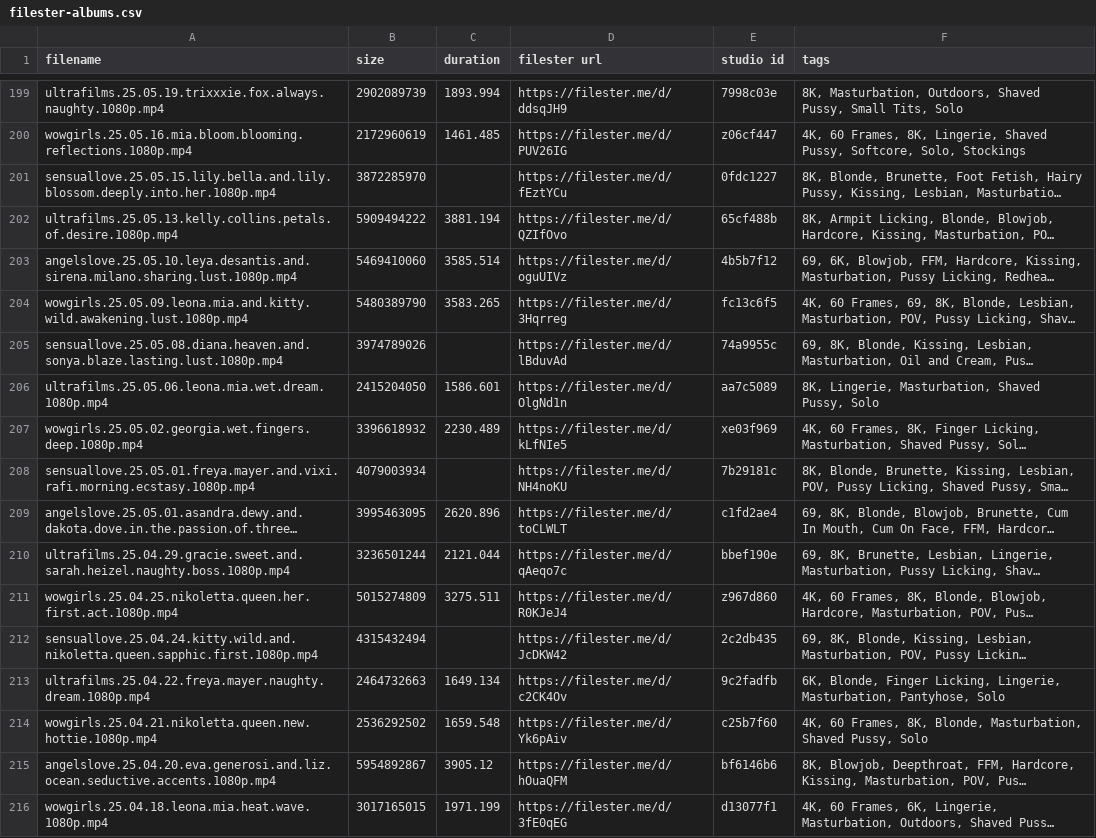
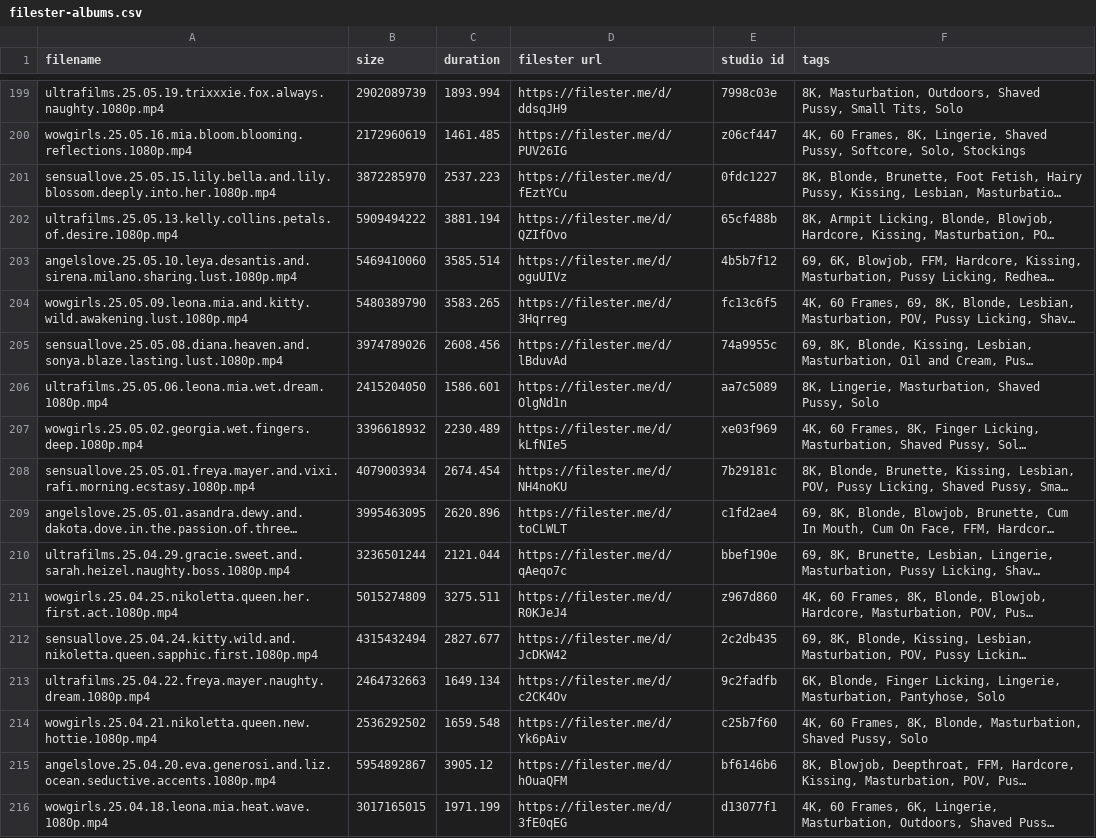
Before and after one commit to hyper440/wow, a CSV file: filester-albums.csv, drawn as a sheet; only a part is shown, gaps mark what is left out; long unchanged cells end in …; the diff covers the shown part only; the diff names each change by its address in the sheet, - before the commit and + after, or states it on an @@ line.

Commit message:
Update filester-albums.csv

```diff
--- a/filester-albums.csv
+++ b/filester-albums.csv
-C201 (duration): (empty)
+C201 (duration): 2537.223
-C205 (duration): (empty)
+C205 (duration): 2608.456
-C208 (duration): (empty)
+C208 (duration): 2674.454
-C212 (duration): (empty)
+C212 (duration): 2827.677
```
Also changed, not shown: 130 edited cells elsewhere in this file.
